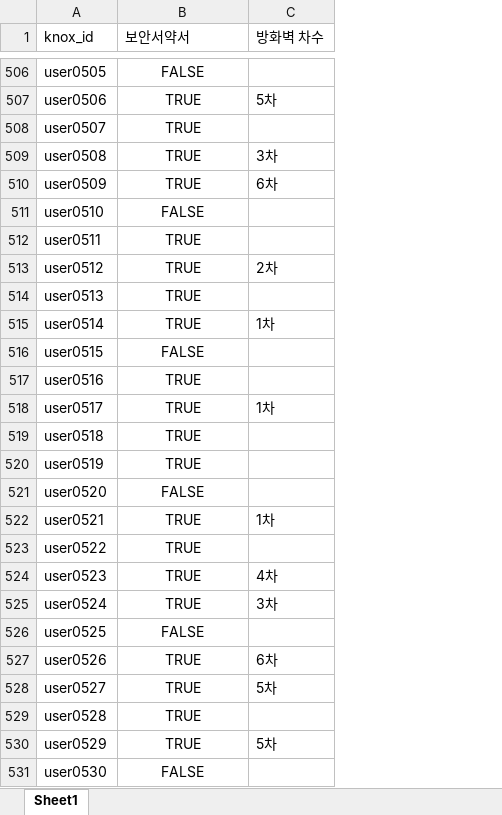
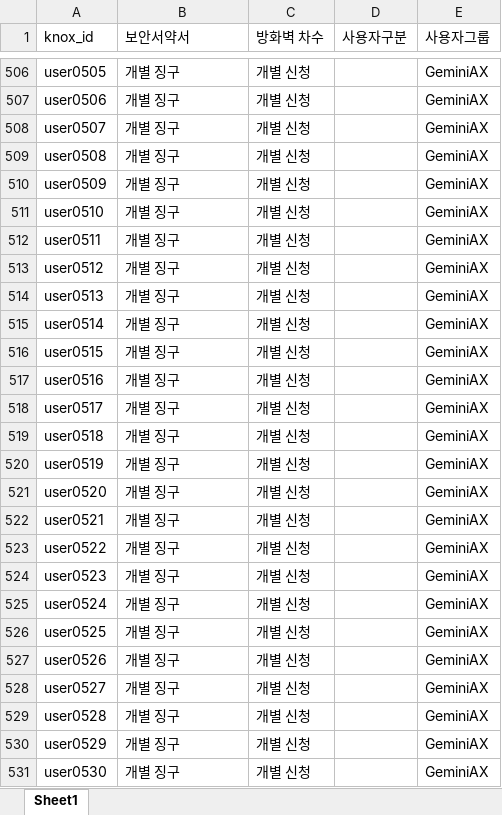
Before and after one commit to invicr/lookup-recipients, an Excel workbook: dummy_1800.xlsx, sheet Sheet1, drawn as a sheet; only a part is shown, gaps mark what is left out; values as stored, in another font and other column widths than the file's, no borders; the diff covers the shown part only; the diff names each change by its address in the sheet, - before the commit and + after, or states it on an @@ line.

```diff
--- a/dummy_1800.xlsx (sheet Sheet1)
+++ b/dummy_1800.xlsx (sheet Sheet1)
+column D (사용자구분), empty
+column E (사용자그룹), rows 506-531: all GeminiAX
-B506:B531 alignment: center
+B506:B531 alignment: left
-B506 (보안서약서): FALSE
+B506 (보안서약서): 개별 징구
-C506 (방화벽 차수): (empty)
+C506 (방화벽 차수): 개별 신청
-B507:B510 (보안서약서): TRUE
+B507:B510 (보안서약서): 개별 징구
-C507 (방화벽 차수): 5차
+C507 (방화벽 차수): 개별 신청
-C508 (방화벽 차수): (empty)
+C508 (방화벽 차수): 개별 신청
-C509 (방화벽 차수): 3차
+C509 (방화벽 차수): 개별 신청
-C510 (방화벽 차수): 6차
+C510 (방화벽 차수): 개별 신청
-B511 (보안서약서): FALSE
+B511 (보안서약서): 개별 징구
-C511:C512 (방화벽 차수): (empty)
+C511:C512 (방화벽 차수): 개별 신청
-B512:B515 (보안서약서): TRUE
+B512:B515 (보안서약서): 개별 징구
-C513 (방화벽 차수): 2차
+C513 (방화벽 차수): 개별 신청
-C514 (방화벽 차수): (empty)
+C514 (방화벽 차수): 개별 신청
-C515 (방화벽 차수): 1차
+C515 (방화벽 차수): 개별 신청
-B516 (보안서약서): FALSE
+B516 (보안서약서): 개별 징구
-C516:C517 (방화벽 차수): (empty)
+C516:C517 (방화벽 차수): 개별 신청
-B517:B520 (보안서약서): TRUE
+B517:B520 (보안서약서): 개별 징구
-C518 (방화벽 차수): 1차
+C518 (방화벽 차수): 개별 신청
-C519:C521 (방화벽 차수): (empty)
+C519:C521 (방화벽 차수): 개별 신청
-B521 (보안서약서): FALSE
+B521 (보안서약서): 개별 징구
-B522:B525 (보안서약서): TRUE
+B522:B525 (보안서약서): 개별 징구
-C522 (방화벽 차수): 1차
+C522 (방화벽 차수): 개별 신청
-C523 (방화벽 차수): (empty)
+C523 (방화벽 차수): 개별 신청
-C524 (방화벽 차수): 4차
+C524 (방화벽 차수): 개별 신청
-C525 (방화벽 차수): 3차
+C525 (방화벽 차수): 개별 신청
-B526 (보안서약서): FALSE
+B526 (보안서약서): 개별 징구
-C526 (방화벽 차수): (empty)
+C526 (방화벽 차수): 개별 신청
-B527:B530 (보안서약서): TRUE
+B527:B530 (보안서약서): 개별 징구
-C527 (방화벽 차수): 6차
+C527 (방화벽 차수): 개별 신청
-C528 (방화벽 차수): 5차
+C528 (방화벽 차수): 개별 신청
-C529 (방화벽 차수): (empty)
+C529 (방화벽 차수): 개별 신청
-C530 (방화벽 차수): 5차
+C530 (방화벽 차수): 개별 신청
-B531 (보안서약서): FALSE
+B531 (보안서약서): 개별 징구
-C531 (방화벽 차수): (empty)
+C531 (방화벽 차수): 개별 신청
```
Also changed, not shown: 848 edited cells and cell formats elsewhere in this sheet, 2 other files.
